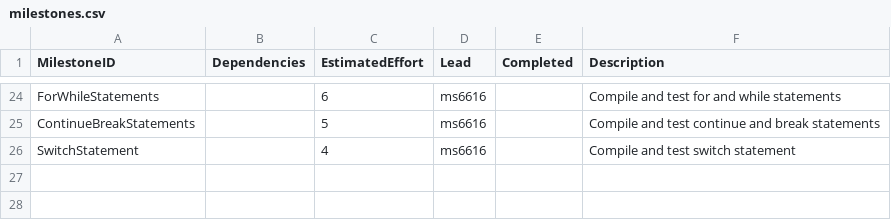
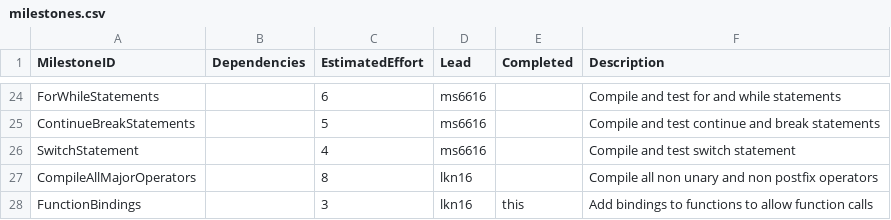
Before and after one commit to kyczawon/c-compiler, a CSV file: management/milestones.csv, drawn as a sheet; only a part is shown, gaps mark what is left out; the diff names each change by its address in the sheet, - before the commit and + after, or states it on an @@ line.

Commit message:
Add funcition bindings

```diff
--- a/management/milestones.csv
+++ b/management/milestones.csv
+row 27: CompileAllMajorOperators |  | 8 | lkn16 |  | Compile all non unary and non postfix operators
+row 28: FunctionBindings |  | 3 | lkn16 | this | Add bindings to functions to allow function calls
```
Also changed, not shown: management/effort-log.csv, 5 other files.
